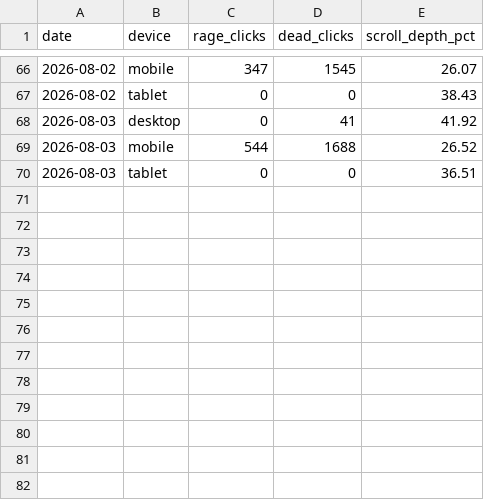
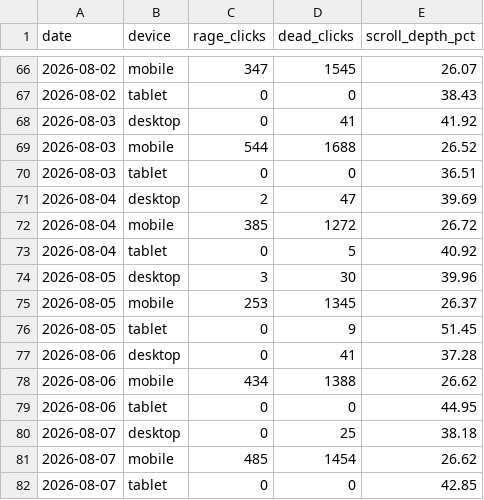
Before and after one commit to Lucira-Jewelry/WebsiteCRO, a CSV file: data/daily_clarity.csv, drawn as a sheet; only a part is shown, gaps mark what is left out; the diff names each change by its address in the sheet, - before the commit and + after, or states it on an @@ line.

```diff
--- a/data/daily_clarity.csv
+++ b/data/daily_clarity.csv
+row 71: 2026-08-04 | desktop | 2 | 47 | 39.69
+row 72: 2026-08-04 | mobile | 385 | 1272 | 26.72
+row 73: 2026-08-04 | tablet | 0 | 5 | 40.92
+row 74: 2026-08-05 | desktop | 3 | 30 | 39.96
+row 75: 2026-08-05 | mobile | 253 | 1345 | 26.37
+row 76: 2026-08-05 | tablet | 0 | 9 | 51.45
+row 77: 2026-08-06 | desktop | 0 | 41 | 37.28
+row 78: 2026-08-06 | mobile | 434 | 1388 | 26.62
+row 79: 2026-08-06 | tablet | 0 | 0 | 44.95
+row 80: 2026-08-07 | desktop | 0 | 25 | 38.18
+row 81: 2026-08-07 | mobile | 485 | 1454 | 26.62
+row 82: 2026-08-07 | tablet | 0 | 0 | 42.85
```
Also changed, not shown: data/daily_device.csv, data/daily_funnel.csv, 22 other files.
